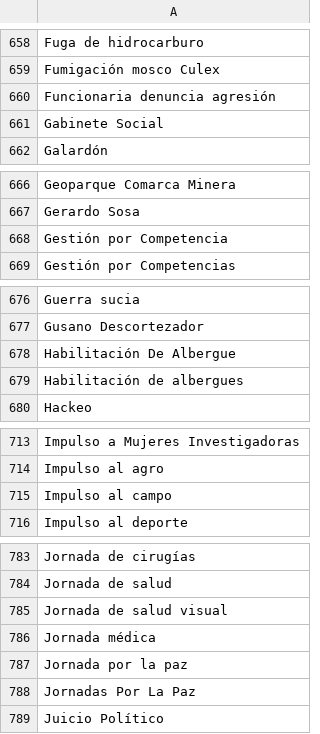
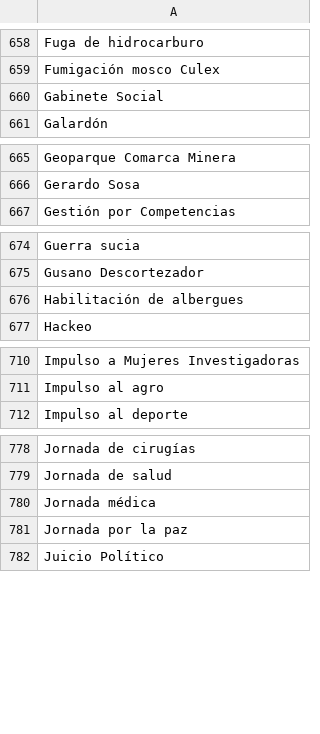
Before and after one commit to thelonious9/radio, a CSV file: Tema.csv, drawn as a sheet; only a part is shown, gaps mark what is left out; the diff covers the shown part only.

Commit message:
Corrección menor de temas

```diff
--- a/Tema.csv
+++ b/Tema.csv
@@ -659,3 +659,2 @@ Fuga de hidrocarburo
 Fumigación mosco Culex
-Funcionaria denuncia agresión
 Gabinete Social
@@ -667,3 +666,2 @@ Geoparque Comarca Minera
 Gerardo Sosa
-Gestión por Competencia
 Gestión por Competencias
@@ -677,3 +675,2 @@ Guerra sucia
 Gusano Descortezador
-Habilitación De Albergue
 Habilitación de albergues
@@ -714,3 +711,2 @@ Impulso a Mujeres Investigadoras
 Impulso al agro
-Impulso al campo
 Impulso al deporte
@@ -784,6 +779,4 @@ Jornada de cirugías
 Jornada de salud
-Jornada de salud visual
 Jornada médica
 Jornada por la paz
-Jornadas Por La Paz
 Juicio Político
```
Also changed, not shown: 1 removed row and 1 edited cell elsewhere in this file.
